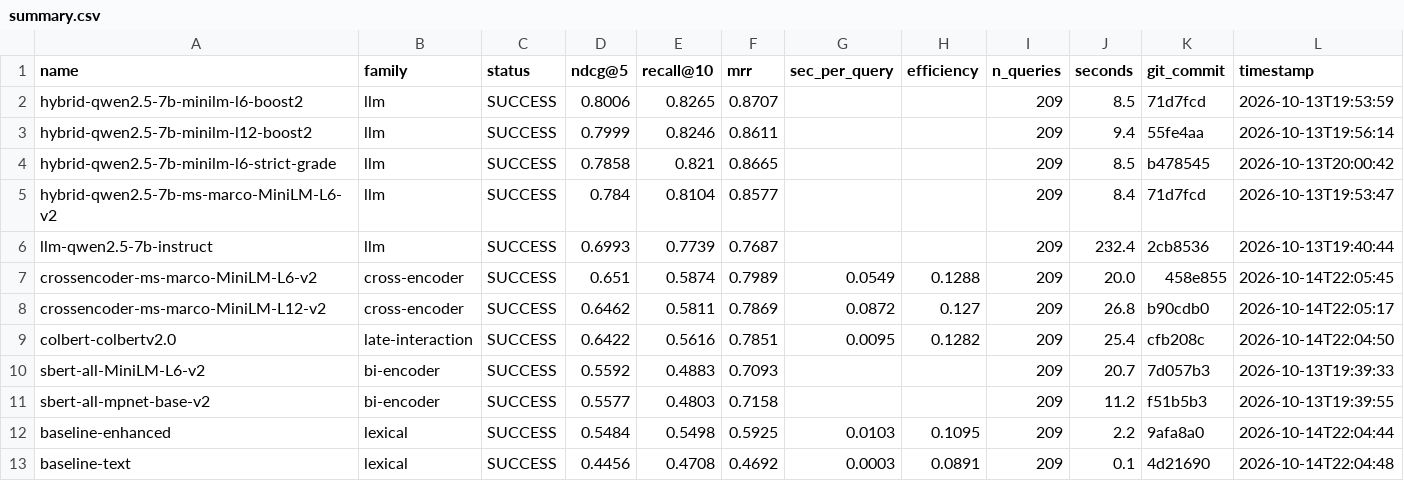
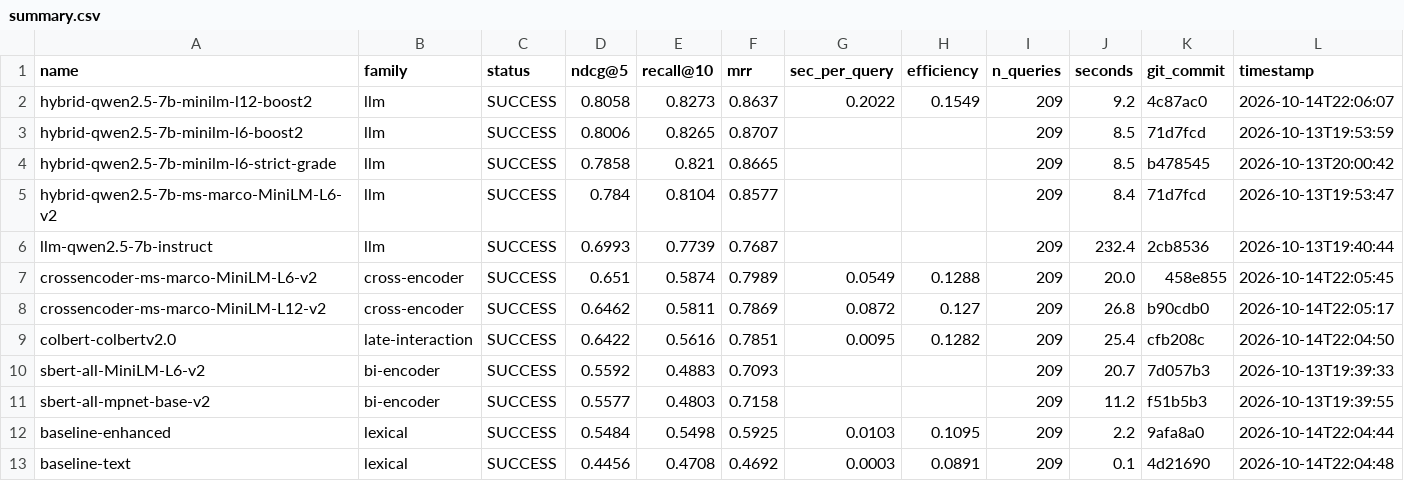
Before and after one commit to ahsank/restaurant-search, a CSV file: research/agent/summary.csv, drawn as a sheet; only a part is shown; removed rows and columns are numbered as before the commit, all else as after; rows hold the shown columns only; the diff names each change by its address in the sheet, - before the commit and + after, or states it on an @@ line.

Commit message:
Agent iter 16: run_experiment hybrid-qwen2.5-7b-minilm-l12-boost2

```diff
--- a/research/agent/summary.csv
+++ b/research/agent/summary.csv
+row 2: hybrid-qwen2.5-7b-minilm-l12-boost2 | llm | SUCCESS | 0.8058 | 0.8273 | 0.8637 | 0.2022 | 0.1549 | 209 | 9.2 | 4c87ac0 | 2026-10-14T22:06:07
-row 3: hybrid-qwen2.5-7b-minilm-l12-boost2 | llm | SUCCESS | 0.7999 | 0.8246 | 0.8611 |  |  | 209 | 9.4 | 55fe4aa | 2026-10-13T19:56:14
```
Also changed, not shown: 5 other files.
